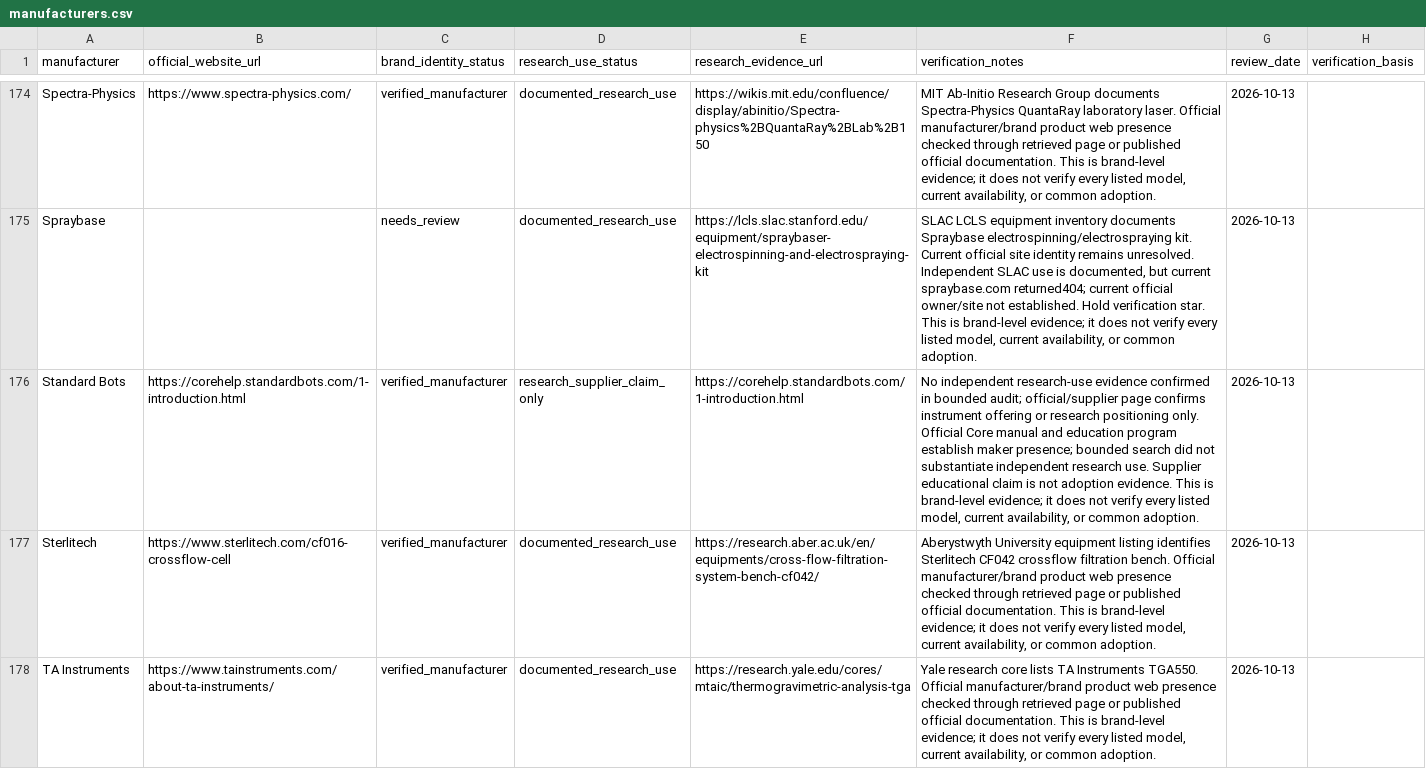
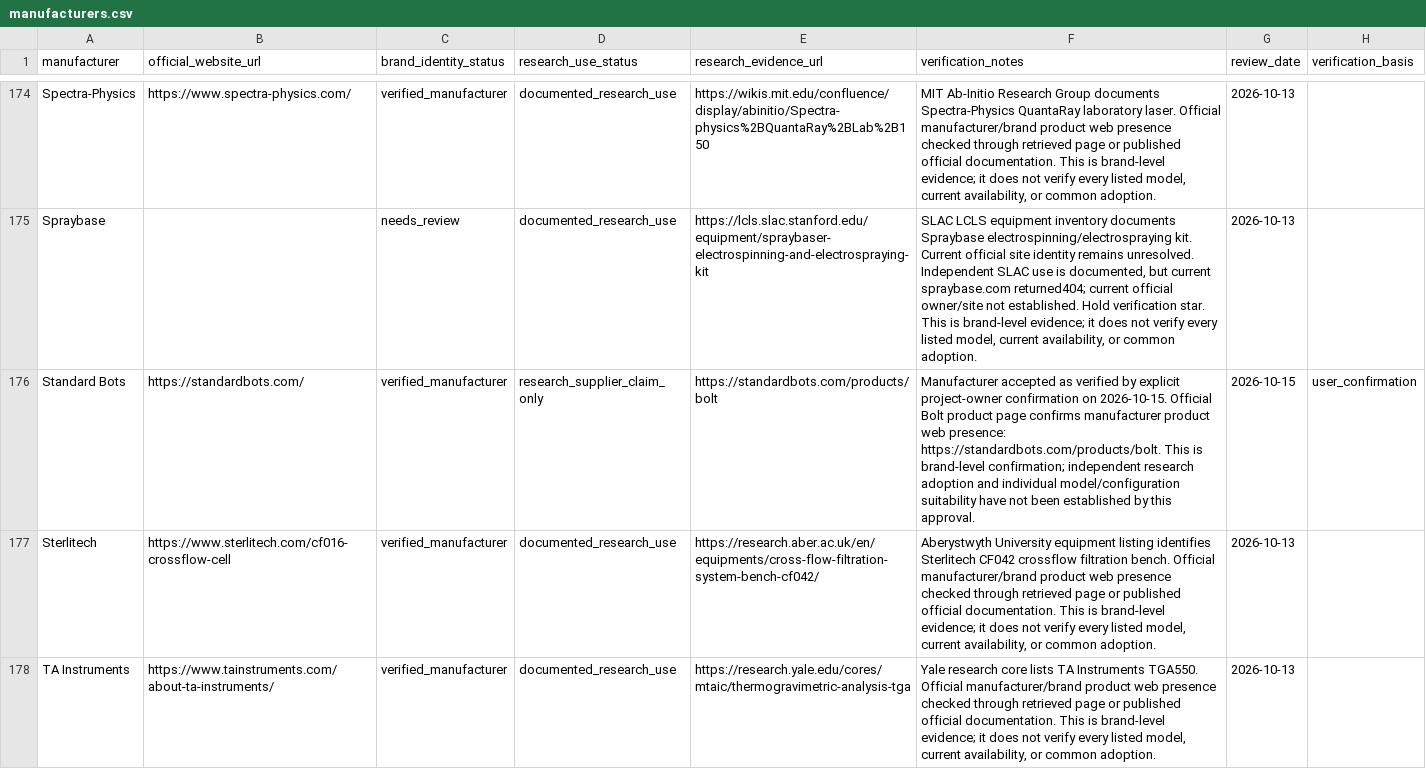
Before and after one commit to PodComet/ICoN-PCL-Equipment-Metadata, a CSV file: catalog/manufacturers.csv, drawn as a sheet; only a part is shown, gaps mark what is left out; the diff covers the shown part only; the diff names each change by its address in the sheet, - before the commit and + after, or states it on an @@ line.

Commit message:
Confirm Standard Bots and YorNew manufacturer verification

```diff
--- a/catalog/manufacturers.csv
+++ b/catalog/manufacturers.csv
-B176 (official_website_url): https://corehelp.standardbots.com/1-introduction.html
+B176 (official_website_url): https://standardbots.com/
-E176 (research_evidence_url): https://corehelp.standardbots.com/1-introduction.html
+E176 (research_evidence_url): https://standardbots.com/products/bolt
-F176 (verification_notes): No independent research-use evidence confirmed in bounded audit; official/supplier page confirms instrument offering or research positioning only. Official Core manual and education program establish maker presence; bounded search did not substantiate independent research use. Supplier educational claim is not adoption evidence. This is brand-level evidence; it does not verify every listed model, current availability, or common adoption.
+F176 (verification_notes): Manufacturer accepted as verified by explicit project-owner confirmation on 2026-10-15. Official Bolt product page confirms manufacturer product web presence: https://standardbots.com/products/bolt. This is brand-level confirmation; independent research adoption and individual model/configuration suitability have not been established by this approval.
-G176 (review_date): 2026-10-13
+G176 (review_date): 2026-10-15
-H176 (verification_basis): (empty)
+H176 (verification_basis): user_confirmation
```
Also changed, not shown: 4 edited cells elsewhere in this file, 2 other files.
